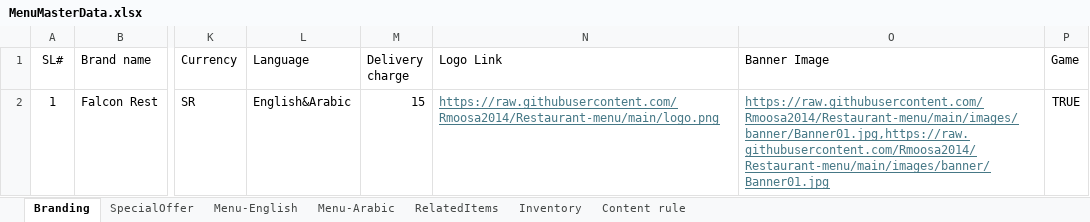
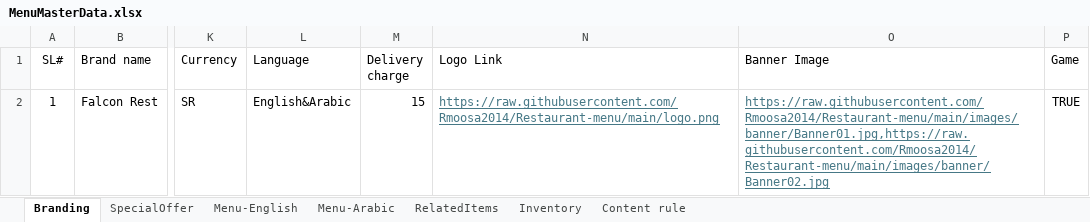
Before and after one commit to Rmoosa2014/Restaurant-menu, an Excel workbook: MenuMasterData.xlsx, sheet Branding, drawn as a sheet; only a part is shown, gaps mark what is left out; values as stored, in another font and other column widths than the file's, no borders; the diff names each change by its address in the sheet, - before the commit and + after, or states it on an @@ line.

```diff
--- a/MenuMasterData.xlsx (sheet Branding)
+++ b/MenuMasterData.xlsx (sheet Branding)
-O2 (Banner Image): https://raw.githubusercontent.com/Rmoosa2014/Restaurant-menu/main/images/banner/Banner01.jpg,https://raw.githubusercontent.com/Rmoosa2014/Restaurant-menu/main/images/banner/Banner01.jpg
+O2 (Banner Image): https://raw.githubusercontent.com/Rmoosa2014/Restaurant-menu/main/images/banner/Banner01.jpg,https://raw.githubusercontent.com/Rmoosa2014/Restaurant-menu/main/images/banner/Banner02.jpg
```
Also changed, not shown: sheet Menu-English, sheet SpecialOffer.
